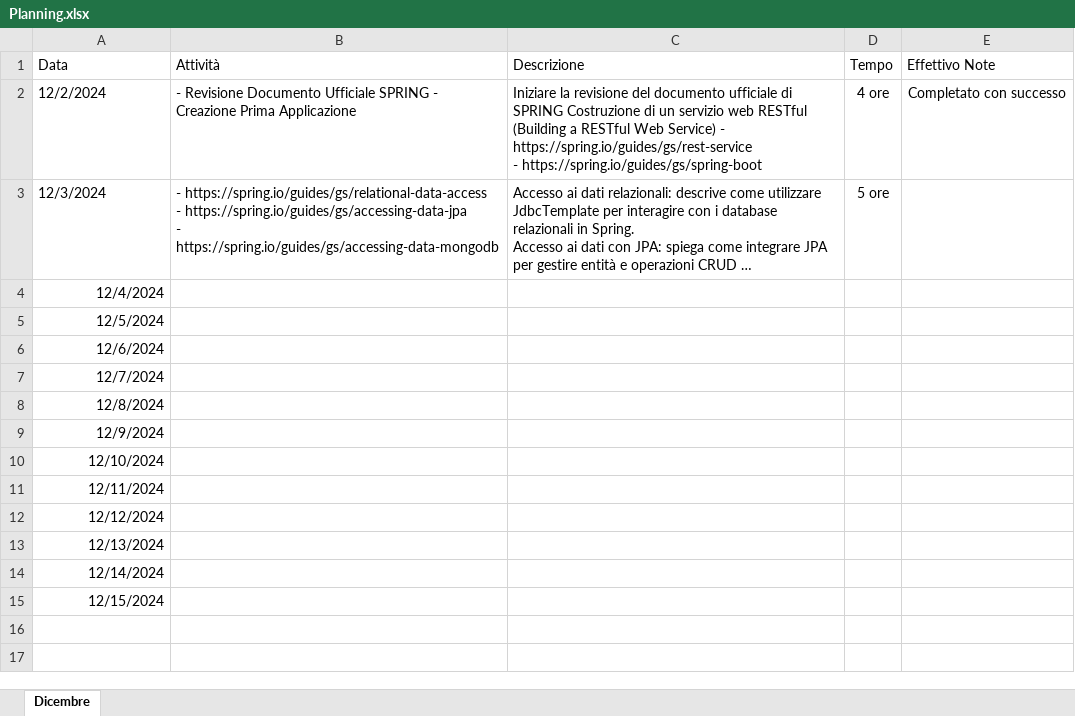
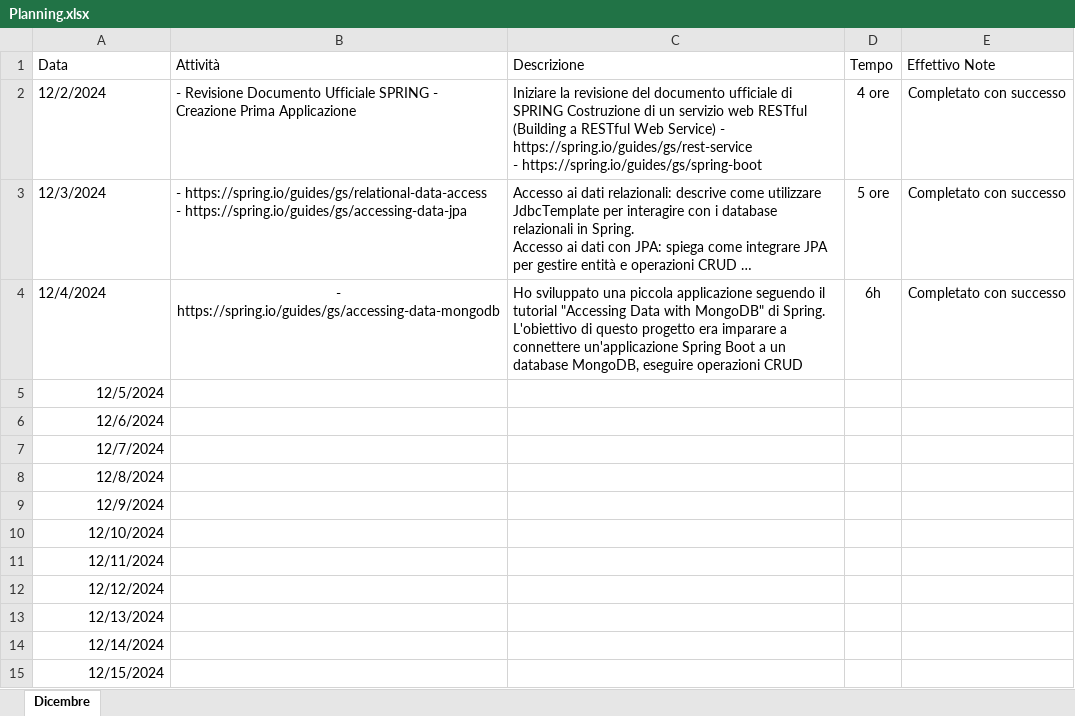
Before and after one commit to microservices-alfa/abtoumi, an Excel workbook: Spring/Planning.xlsx, sheet Dicembre, drawn as a sheet; long unchanged cells end in …; values as stored, in another font and other column widths than the file's, no borders; table styles not drawn; ↵ is a line break in a cell; the diff names each change by its address in the sheet, - before the commit and + after, or states it on an @@ line.

Commit message:
Update Planning
Update Planning 04-12-2024

```diff
--- a/Spring/Planning.xlsx (sheet Dicembre)
+++ b/Spring/Planning.xlsx (sheet Dicembre)
-B3 (Attività): …- https://spring.io/guides/gs/accessing-data-jpa ↵ - https://spring.io/guides/gs/accessing-data-mongodb
+B3 (Attività): …- https://spring.io/guides/gs/accessing-data-jpa
-E3:E4 (Effettivo Note): (empty)
+E3:E4 (Effettivo Note): Completato con successo
-A4 alignment: right
+A4 alignment: left
-B4 (Attività): (empty)
+B4 (Attività): - https://spring.io/guides/gs/accessing-data-mongodb
-C4 (Descrizione): (empty)
+C4 (Descrizione): Ho sviluppato una piccola applicazione seguendo il tutorial "Accessing Data with MongoDB" di Spring. L'obiettivo di questo progetto era imparare a connettere un'applicazione Spring Boot a un database MongoDB, eseguire operazioni CRUD
-D4 (Tempo): (empty)
+D4 (Tempo): 6h
```
